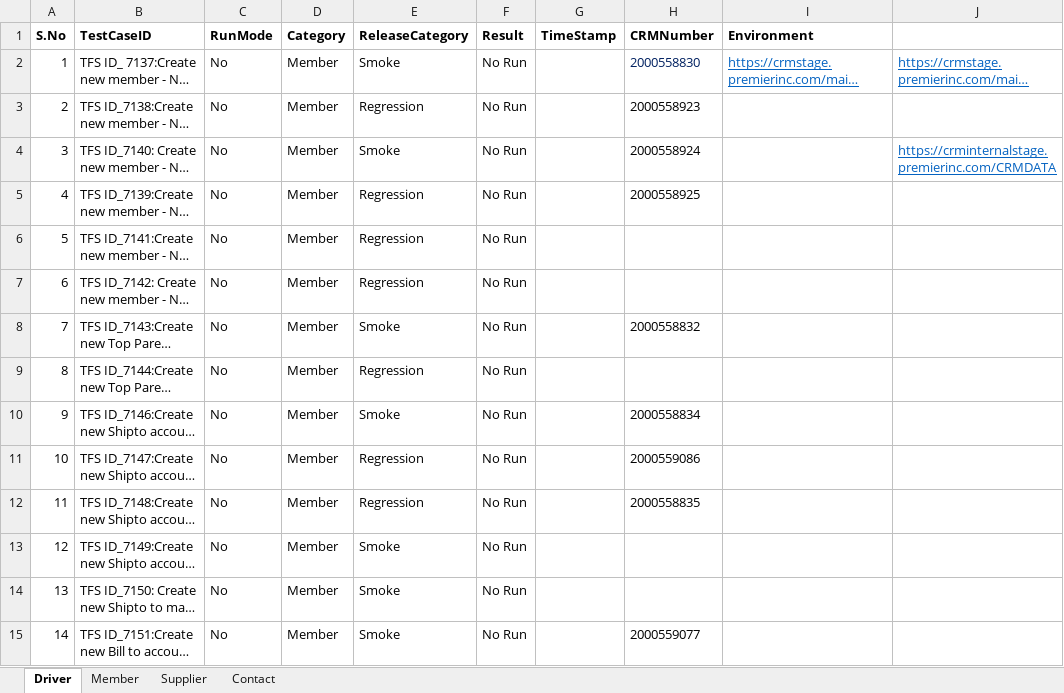
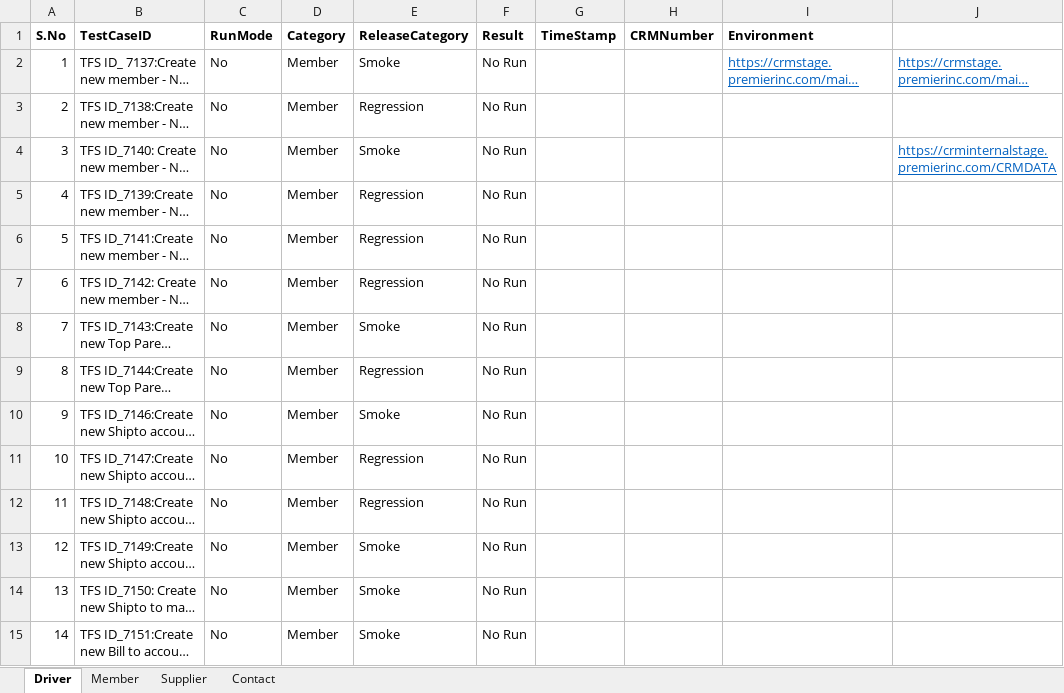
Before and after one commit to GomathiPriya20/Dynamics-CRM-Stage, an Excel workbook: data/CRM_Testdata.xlsx, sheet Driver, drawn as a sheet; only a part is shown; long unchanged cells end in …; values as stored, in another font and other column widths than the file's, no borders; the diff covers the shown part only; the diff names each change by its address in the sheet, - before the commit and + after, or states it on an @@ line.

```diff
--- a/data/CRM_Testdata.xlsx (sheet Driver)
+++ b/data/CRM_Testdata.xlsx (sheet Driver)
-H2 (CRMNumber): 2000558830
+H2 (CRMNumber): (empty)
-H3 (CRMNumber): 2000558923
+H3 (CRMNumber): (empty)
-H4 (CRMNumber): 2000558924
+H4 (CRMNumber): (empty)
-H5 (CRMNumber): 2000558925
+H5 (CRMNumber): (empty)
-H8 (CRMNumber): 2000558832
+H8 (CRMNumber): (empty)
-H10 (CRMNumber): 2000558834
+H10 (CRMNumber): (empty)
-H11 (CRMNumber): 2000559086
+H11 (CRMNumber): (empty)
-H12 (CRMNumber): 2000558835
+H12 (CRMNumber): (empty)
-H15 (CRMNumber): 2000559077
+H15 (CRMNumber): (empty)
```
Also changed, not shown: 1 added row and 38 edited cells elsewhere in this sheet, sheet Member, 7 other files.
